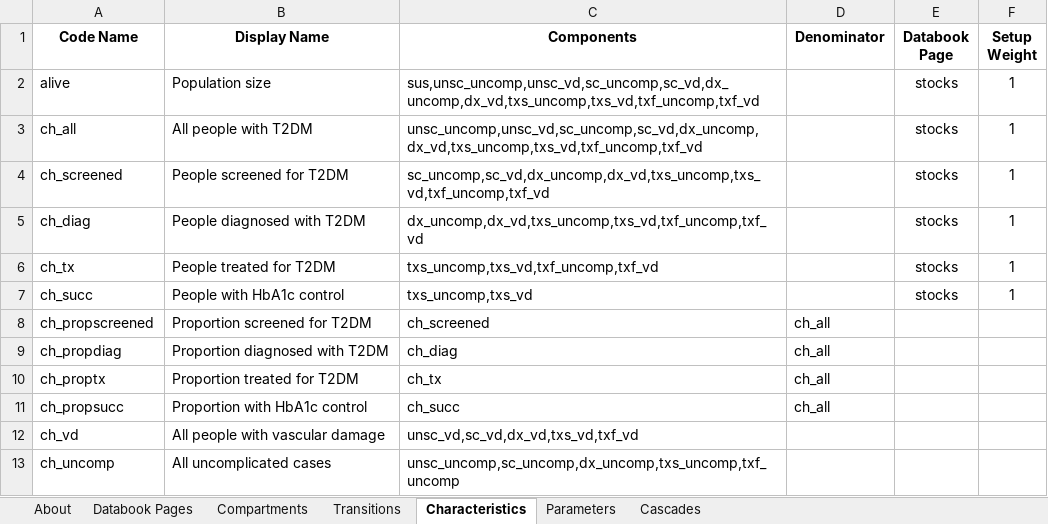
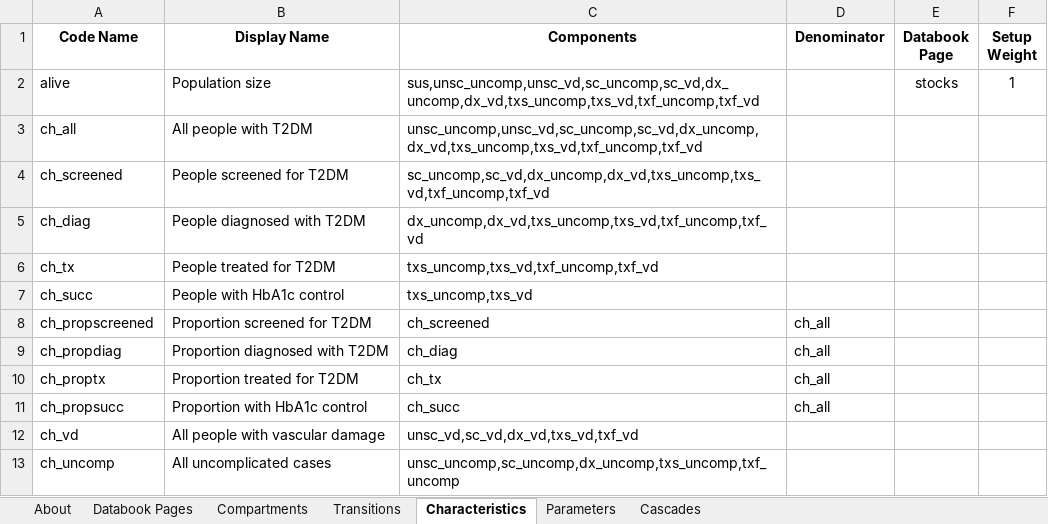
Before and after one commit to robynstuart/cascade-analyses, an Excel workbook: t2dm-poltava/t2dm_poltava_framework.xlsx, sheet Characteristics, drawn as a sheet; values as stored, in another font and other column widths than the file's, no borders; conditional formats not drawn; the diff names each change by its address in the sheet, - before the commit and + after, or states it on an @@ line.

```diff
--- a/t2dm-poltava/t2dm_poltava_framework.xlsx (sheet Characteristics)
+++ b/t2dm-poltava/t2dm_poltava_framework.xlsx (sheet Characteristics)
-E3:E7 (Databook Page): stocks
+E3:E7 (Databook Page): (empty)
-F3:F7 (Setup Weight): 1
+F3:F7 (Setup Weight): (empty)
```
Also changed, not shown: sheet Compartments, hiv-southafrica/hiv_southafrica_databook.xlsx, hiv-southafrica/hiv_southafrica_framework.xlsx, 3 other files.
